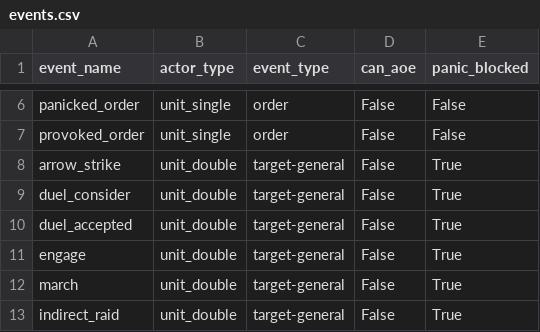
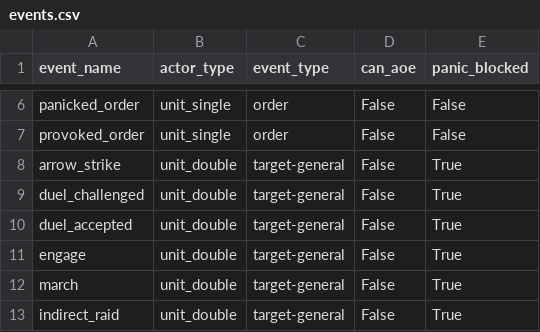
Before and after one commit to krzhang/fotd, a CSV file: fotd/events.csv, drawn as a sheet; only a part is shown, gaps mark what is left out.

Commit message:
work the automated narration system for duels; deleted now-auto code

```diff
--- a/fotd/events.csv
+++ b/fotd/events.csv
@@ -8,3 +8,3 @@ provoked_order,unit_single,order,False,False
 arrow_strike,unit_double,target-general,False,True
-duel_consider,unit_double,target-general,False,True
+duel_challenged,unit_double,target-general,False,True
 duel_accepted,unit_double,target-general,False,True
```
Also changed, not shown: 5 other files.
